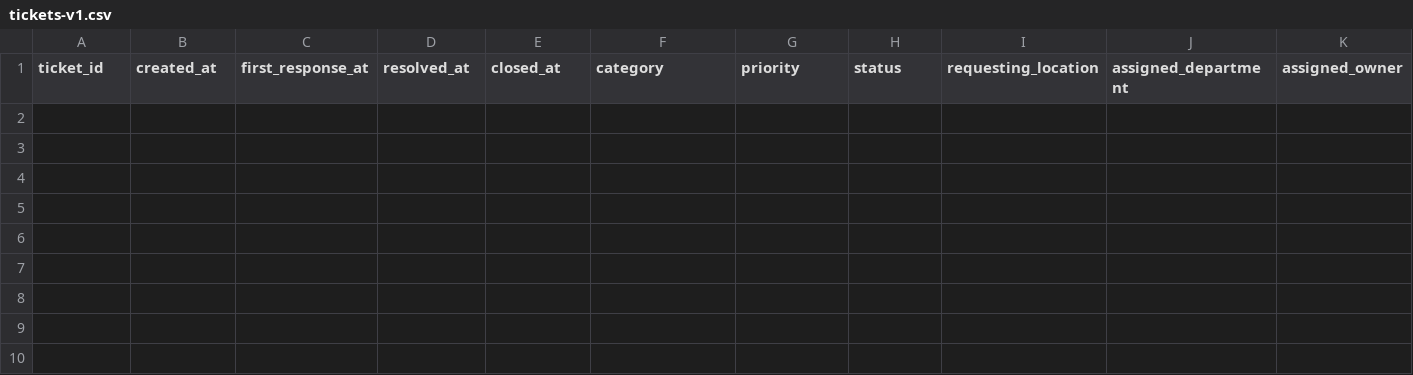
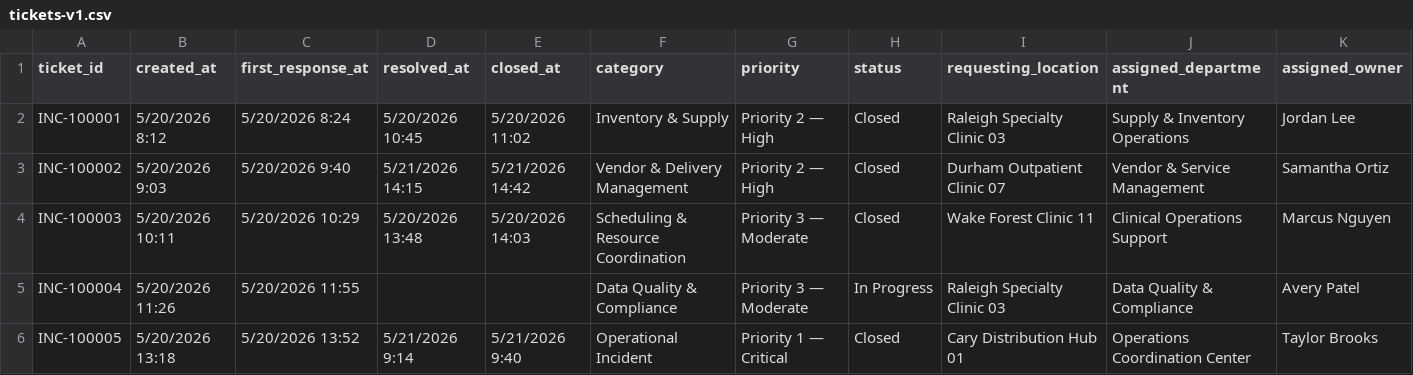
Before and after one commit to AustinWebberAnalytics/northstar-health-operations, a CSV file: ticketing-system/dataset/tickets-v1.csv, drawn as a sheet; only a part is shown; rows hold the shown columns only; the diff names each change by its address in the sheet, - before the commit and + after, or states it on an @@ line.

Commit message:
Update tickets-v1.csv
Add first operational ticket records to dataset

```diff
--- a/ticketing-system/dataset/tickets-v1.csv
+++ b/ticketing-system/dataset/tickets-v1.csv
+row 2: INC-100001 | 5/20/2026 8:12 | 5/20/2026 8:24 | 5/20/2026 10:45 | 5/20/2026 11:02 | Inventory & Supply | Priority 2 — High | Closed | Raleigh Specialty Clinic 03 | Supply & Inventory Operations | Jordan Lee
+row 3: INC-100002 | 5/20/2026 9:03 | 5/20/2026 9:40 | 5/21/2026 14:15 | 5/21/2026 14:42 | Vendor & Delivery Management | Priority 2 — High | Closed | Durham Outpatient Clinic 07 | Vendor & Service Management | Samantha Ortiz
+row 4: INC-100003 | 5/20/2026 10:11 | 5/20/2026 10:29 | 5/20/2026 13:48 | 5/20/2026 14:03 | Scheduling & Resource Coordination | Priority 3 — Moderate | Closed | Wake Forest Clinic 11 | Clinical Operations Support | Marcus Nguyen
+row 5: INC-100004 | 5/20/2026 11:26 | 5/20/2026 11:55 |  |  | Data Quality & Compliance | Priority 3 — Moderate | In Progress | Raleigh Specialty Clinic 03 | Data Quality & Compliance | Avery Patel
+row 6: INC-100005 | 5/20/2026 13:18 | 5/20/2026 13:52 | 5/21/2026 9:14 | 5/21/2026 9:40 | Operational Incident | Priority 1 — Critical | Closed | Cary Distribution Hub 01 | Operations Coordination Center | Taylor Brooks
```
